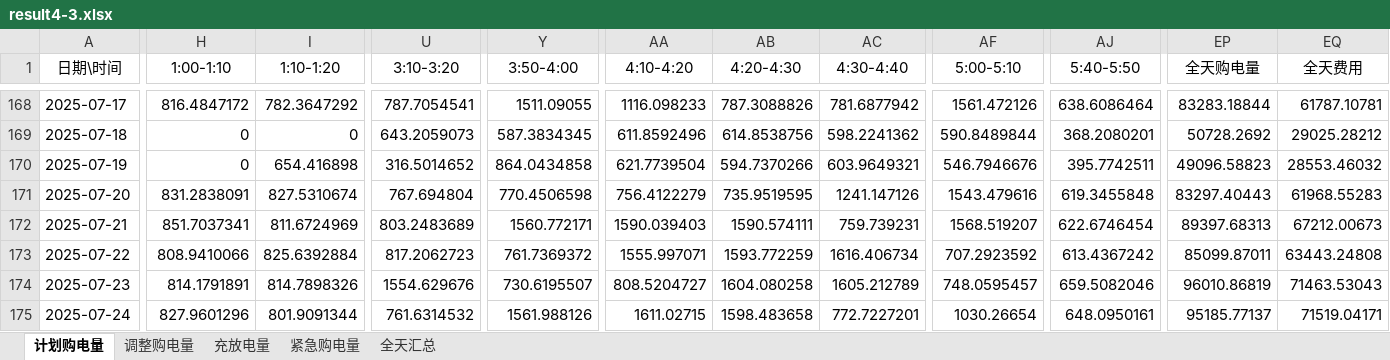
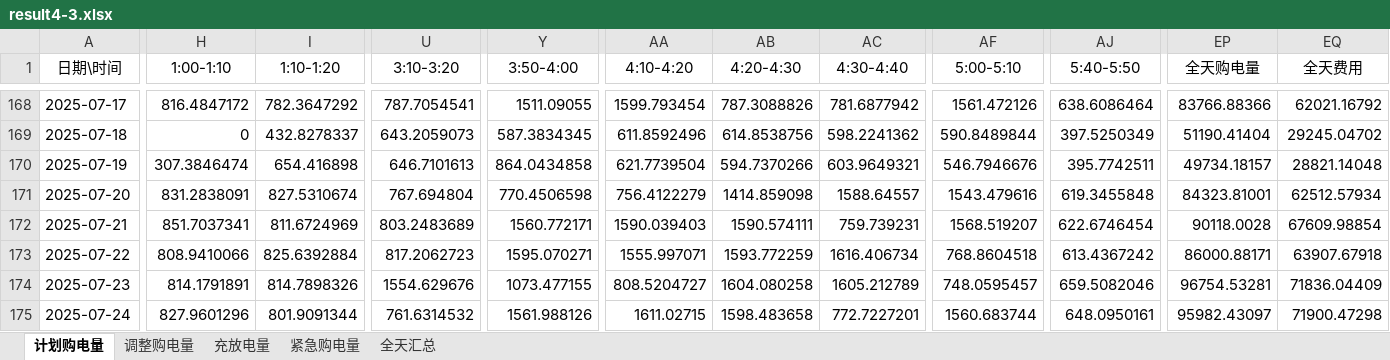
Before and after one commit to wangzhenxiong20051208/2026-Math-Modeling, an Excel workbook: 06_支撑材料/result4-3.xlsx, sheet 计划购电量, drawn as a sheet; only a part is shown, gaps mark what is left out; values as stored, in another font and other column widths than the file's, no borders; the diff covers the shown part only; the diff names each change by its address in the sheet, - before the commit and + after, or states it on an @@ line.

```diff
--- a/06_支撑材料/result4-3.xlsx (sheet 计划购电量)
+++ b/06_支撑材料/result4-3.xlsx (sheet 计划购电量)
-AA168 (4:10-4:20): 1116.098233
+AA168 (4:10-4:20): 1599.793454
-EP168 (全天购电量): 83283.18844
+EP168 (全天购电量): 83766.88366
-EQ168 (全天费用): 61787.10781
+EQ168 (全天费用): 62021.16792
-I169 (1:10-1:20): 0
+I169 (1:10-1:20): 432.8278337
-AJ169 (5:40-5:50): 368.2080201
+AJ169 (5:40-5:50): 397.5250349
-EP169 (全天购电量): 50728.2692
+EP169 (全天购电量): 51190.41404
-EQ169 (全天费用): 29025.28212
+EQ169 (全天费用): 29245.04702
-H170 (1:00-1:10): 0
+H170 (1:00-1:10): 307.3846474
-U170 (3:10-3:20): 316.5014652
+U170 (3:10-3:20): 646.7101613
-EP170 (全天购电量): 49096.58823
+EP170 (全天购电量): 49734.18157
-EQ170 (全天费用): 28553.46032
+EQ170 (全天费用): 28821.14048
-AB171 (4:20-4:30): 735.9519595
+AB171 (4:20-4:30): 1414.859098
-AC171 (4:30-4:40): 1241.147126
+AC171 (4:30-4:40): 1588.64557
-EP171 (全天购电量): 83297.40443
+EP171 (全天购电量): 84323.81001
-EQ171 (全天费用): 61968.55283
+EQ171 (全天费用): 62512.57934
-EP172 (全天购电量): 89397.68313
+EP172 (全天购电量): 90118.0028
-EQ172 (全天费用): 67212.00673
+EQ172 (全天费用): 67609.98854
-Y173 (3:50-4:00): 761.7369372
+Y173 (3:50-4:00): 1595.070271
-AF173 (5:00-5:10): 707.2923592
+AF173 (5:00-5:10): 768.8604518
-EP173 (全天购电量): 85099.87011
+EP173 (全天购电量): 86000.88171
-EQ173 (全天费用): 63443.24808
+EQ173 (全天费用): 63907.67918
-Y174 (3:50-4:00): 730.6195507
+Y174 (3:50-4:00): 1073.477155
-EP174 (全天购电量): 96010.86819
+EP174 (全天购电量): 96754.53281
-EQ174 (全天费用): 71463.53043
+EQ174 (全天费用): 71836.04409
-AF175 (5:00-5:10): 1030.26654
+AF175 (5:00-5:10): 1560.683744
-EP175 (全天购电量): 95185.77137
+EP175 (全天购电量): 95982.43097
-EQ175 (全天费用): 71519.04171
+EQ175 (全天费用): 71900.47298
```
Also changed, not shown: 752 edited cells elsewhere in this sheet, sheet 调整购电量, sheet 充放电量, sheet 全天汇总, sheet 紧急购电量, 29 other files.
